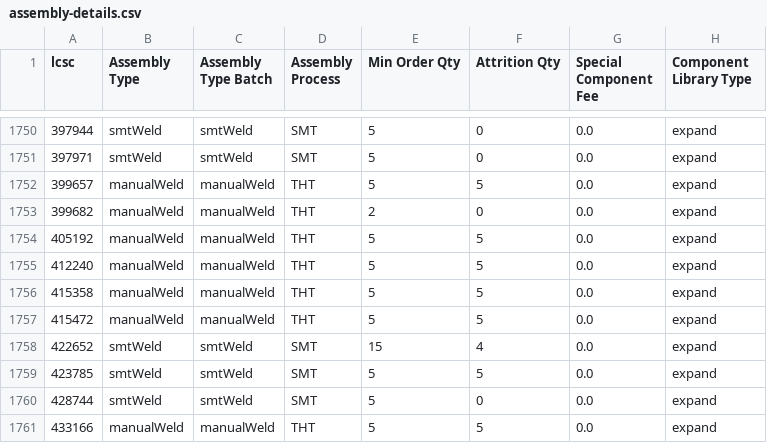
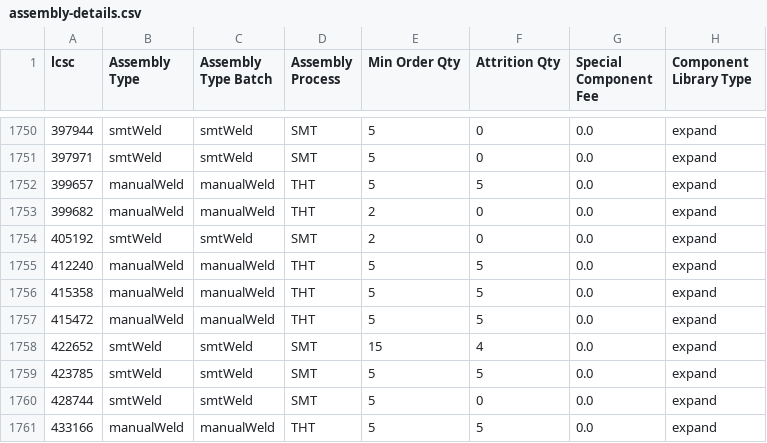
Before and after one commit to SimonAnnetts/jlcpcb-parts-database, a CSV file: scraped/assembly-details.csv, drawn as a sheet; only a part is shown, gaps mark what is left out.

```diff
--- a/scraped/assembly-details.csv
+++ b/scraped/assembly-details.csv
@@ -1753,3 +1753,3 @@ lcsc,Assembly Type,Assembly Type Batch,Assembly Process,Min Order Qty,Attrition
 399682,manualWeld,manualWeld,THT,2,0,0.0,expand
-405192,manualWeld,manualWeld,THT,5,5,0.0,expand
+405192,smtWeld,smtWeld,SMT,2,0,0.0,expand
 412240,manualWeld,manualWeld,THT,5,5,0.0,expand
```
Also changed, not shown: scraped/ComponentList.csv.
